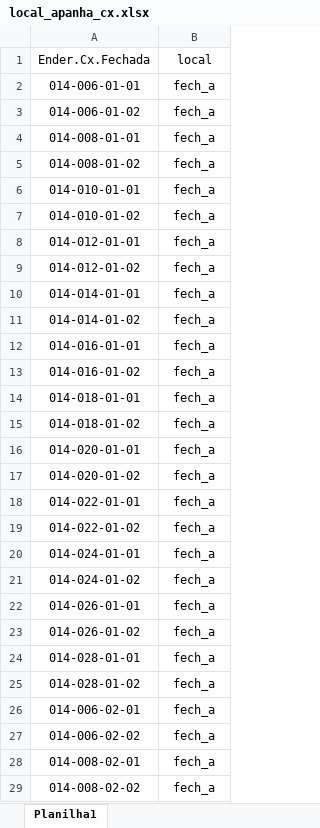
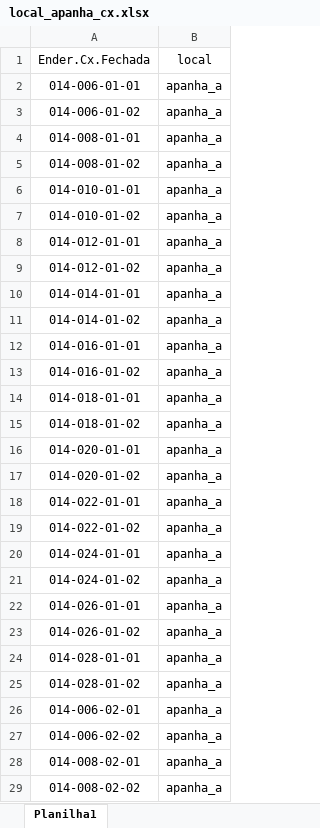
Before and after one commit to renandelamorena/Projeto_Curva_ABC, an Excel workbook: data/analise_curva_abc/local/datasets/local_apanha_cx.xlsx, sheet Planilha1, drawn as a sheet; only a part is shown; values as stored, in another font and other column widths than the file's, no borders; the diff covers the shown part only; the diff names each change by its address in the sheet, - before the commit and + after, or states it on an @@ line.

Commit message:
atualizando relação dos locais de de caixa fechada

```diff
--- a/data/analise_curva_abc/local/datasets/local_apanha_cx.xlsx (sheet Planilha1)
+++ b/data/analise_curva_abc/local/datasets/local_apanha_cx.xlsx (sheet Planilha1)
-B2:B29: fech_a
+B2:B29: apanha_a
```
Also changed, not shown: 266 edited cells elsewhere in this sheet.
